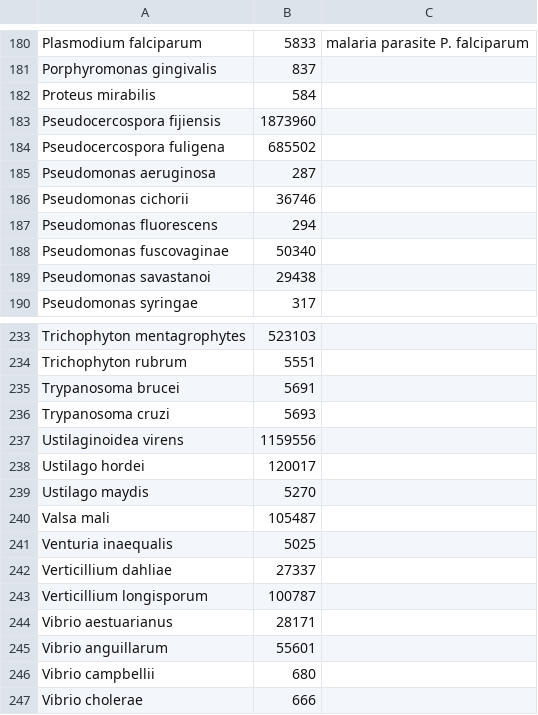
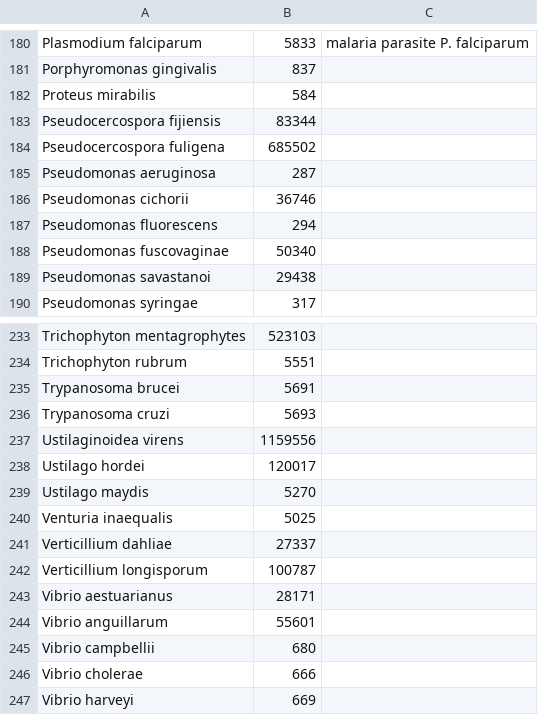
Before and after one commit to PHI-base/canto-config, a CSV file: data/pathogen_species.csv, drawn as a sheet; only a part is shown, gaps mark what is left out; the shorter side is filled out with more unchanged rows.

```diff
--- a/data/pathogen_species.csv
+++ b/data/pathogen_species.csv
@@ -182,3 +182,3 @@ Porphyromonas gingivalis,837,
 Proteus mirabilis,584,
-Pseudocercospora fijiensis,1873960,
+Pseudocercospora fijiensis,83344,
 Pseudocercospora fuligena,685502,
@@ -239,3 +239,2 @@ Ustilago hordei,120017,
 Ustilago maydis,5270,
-Valsa mali,105487,
 Venturia inaequalis,5025,
```
Also changed, not shown: data/host_species.csv, data/pathogen_strains.csv, 3 other files.
